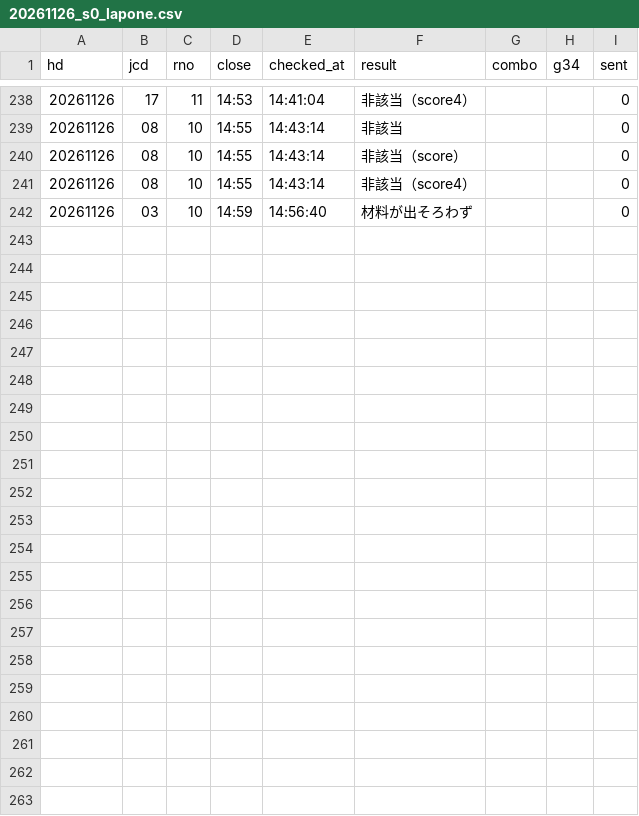
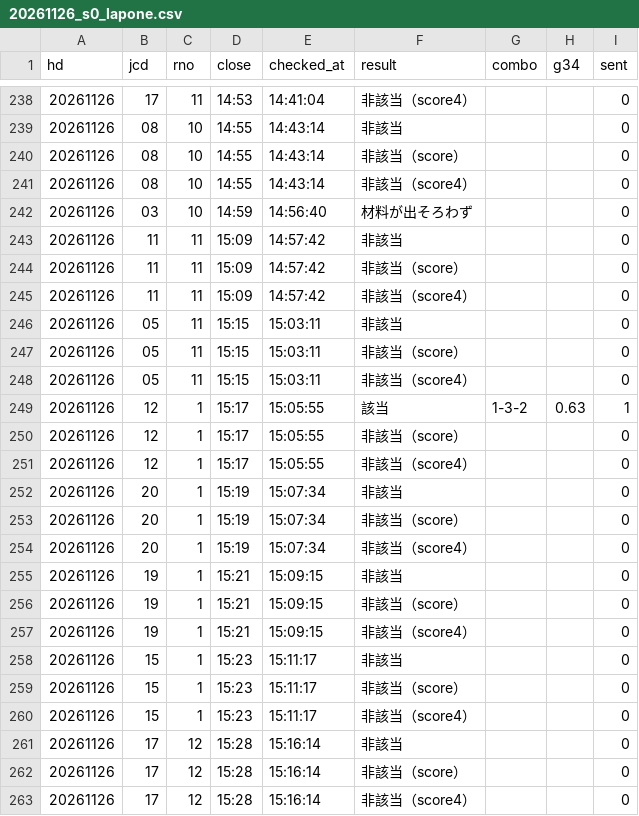
Before and after one commit to tatumibanno-arch/verbose-engine, a CSV file: data/live/log/20261126_s0_lapone.csv, drawn as a sheet; only a part is shown, gaps mark what is left out; the diff names each change by its address in the sheet, - before the commit and + after, or states it on an @@ line.

```diff
--- a/data/live/log/20261126_s0_lapone.csv
+++ b/data/live/log/20261126_s0_lapone.csv
+row 243: 20261126 | 11 | 11 | 15:09 | 14:57:42 | 非該当 |  |  | 0
+row 244: 20261126 | 11 | 11 | 15:09 | 14:57:42 | 非該当（score） |  |  | 0
+row 245: 20261126 | 11 | 11 | 15:09 | 14:57:42 | 非該当（score4） |  |  | 0
+row 246: 20261126 | 05 | 11 | 15:15 | 15:03:11 | 非該当 |  |  | 0
+row 247: 20261126 | 05 | 11 | 15:15 | 15:03:11 | 非該当（score） |  |  | 0
+row 248: 20261126 | 05 | 11 | 15:15 | 15:03:11 | 非該当（score4） |  |  | 0
+row 249: 20261126 | 12 | 1 | 15:17 | 15:05:55 | 該当 | 1-3-2 | 0.63 | 1
+row 250: 20261126 | 12 | 1 | 15:17 | 15:05:55 | 非該当（score） |  |  | 0
+row 251: 20261126 | 12 | 1 | 15:17 | 15:05:55 | 非該当（score4） |  |  | 0
+row 252: 20261126 | 20 | 1 | 15:19 | 15:07:34 | 非該当 |  |  | 0
+row 253: 20261126 | 20 | 1 | 15:19 | 15:07:34 | 非該当（score） |  |  | 0
+row 254: 20261126 | 20 | 1 | 15:19 | 15:07:34 | 非該当（score4） |  |  | 0
+row 255: 20261126 | 19 | 1 | 15:21 | 15:09:15 | 非該当 |  |  | 0
+row 256: 20261126 | 19 | 1 | 15:21 | 15:09:15 | 非該当（score） |  |  | 0
+row 257: 20261126 | 19 | 1 | 15:21 | 15:09:15 | 非該当（score4） |  |  | 0
+row 258: 20261126 | 15 | 1 | 15:23 | 15:11:17 | 非該当 |  |  | 0
+row 259: 20261126 | 15 | 1 | 15:23 | 15:11:17 | 非該当（score） |  |  | 0
+row 260: 20261126 | 15 | 1 | 15:23 | 15:11:17 | 非該当（score4） |  |  | 0
+row 261: 20261126 | 17 | 12 | 15:28 | 15:16:14 | 非該当 |  |  | 0
+row 262: 20261126 | 17 | 12 | 15:28 | 15:16:14 | 非該当（score） |  |  | 0
+row 263: 20261126 | 17 | 12 | 15:28 | 15:16:14 | 非該当（score4） |  |  | 0
```
Also changed, not shown: data/live/log/20261126_s0.csv, data/live/log/20261126_s0_2t.csv, 4 other files.
